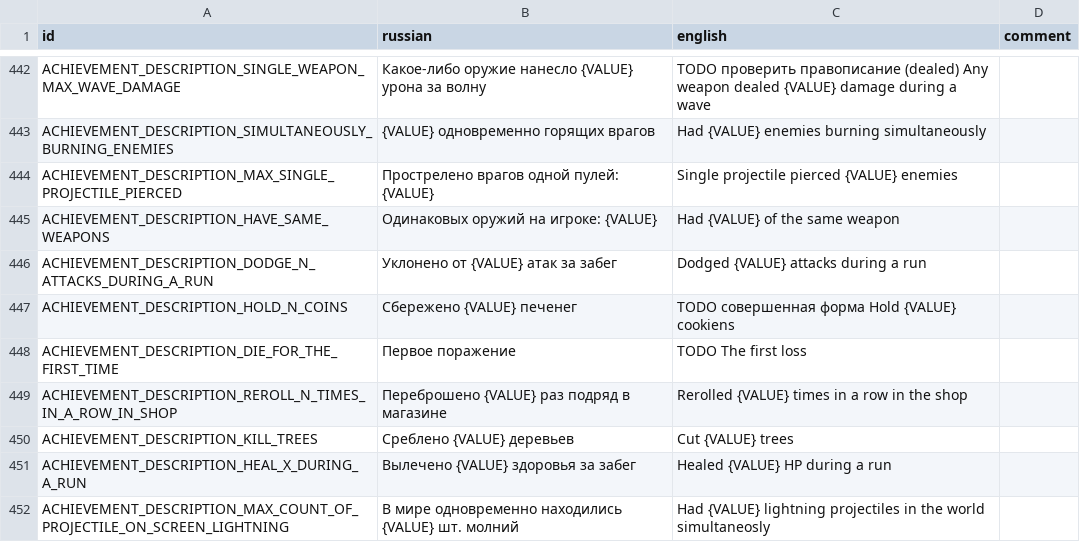
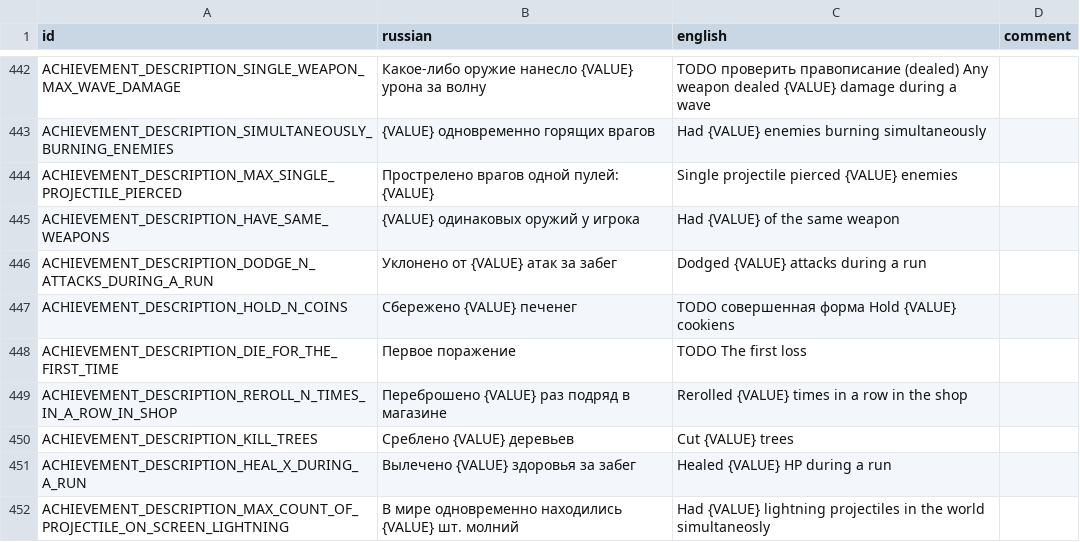
Before and after one commit to hulvdan/cookier, a CSV file: assets/localization.csv, drawn as a sheet; only a part is shown, gaps mark what is left out.

```diff
--- a/assets/localization.csv
+++ b/assets/localization.csv
@@ -444,3 +444,3 @@ ACHIEVEMENT_DESCRIPTION_SIMULTANEOUSLY_BURNING_ENEMIES;{VALUE} одноврем
 ACHIEVEMENT_DESCRIPTION_MAX_SINGLE_PROJECTILE_PIERCED;Прострелено врагов одной пулей: {VALUE};Single projectile pierced {VALUE} enemies;
-ACHIEVEMENT_DESCRIPTION_HAVE_SAME_WEAPONS;Одинаковых оружий на игроке: {VALUE};Had {VALUE} of the same weapon;
+ACHIEVEMENT_DESCRIPTION_HAVE_SAME_WEAPONS;{VALUE} одинаковых оружий у игрока;Had {VALUE} of the same weapon;
 ACHIEVEMENT_DESCRIPTION_DODGE_N_ATTACKS_DURING_A_RUN;Уклонено от {VALUE} атак за забег;Dodged {VALUE} attacks during a run;
```
Also changed, not shown: 6 other files.
